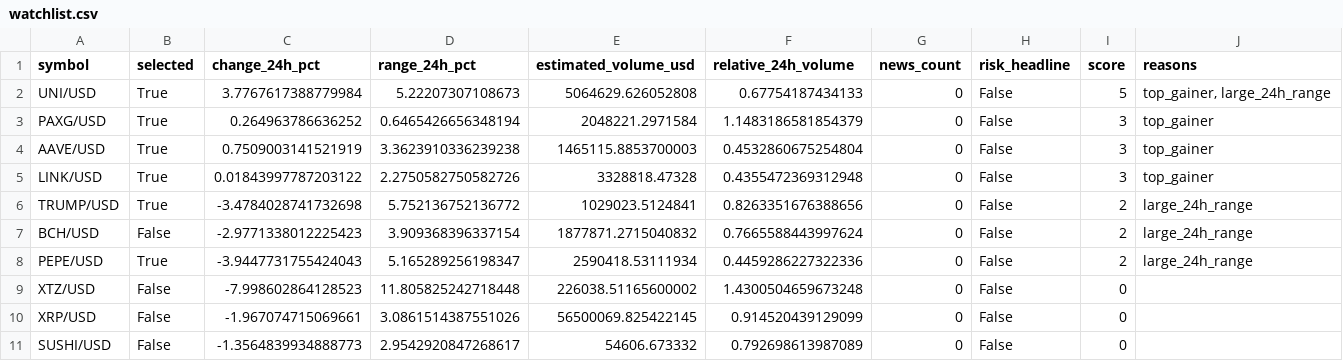
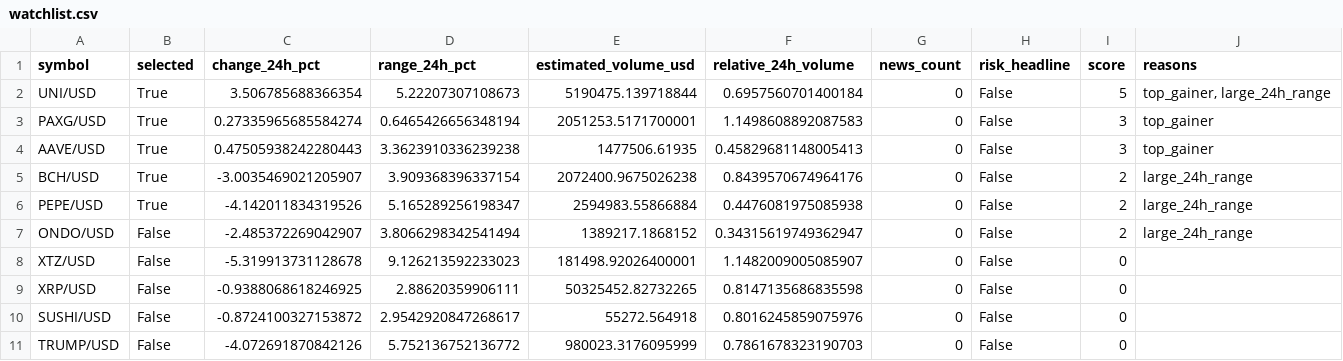
Before and after one commit to Rand0mUs3r-afk/CryptoStrategyLab, a CSV file: watchlist.csv, drawn as a sheet; only a part is shown; removed rows and columns are numbered as before the commit, all else as after; rows hold the shown columns only; the diff covers the shown part only; the diff names each change by its address in the sheet, - before the commit and + after, or states it on an @@ line.

```diff
--- a/watchlist.csv
+++ b/watchlist.csv
-C2 (change_24h_pct): 3.7767617388779984
+C2 (change_24h_pct): 3.506785688366354
-E2 (estimated_volume_usd): 5064629.626052808
+E2 (estimated_volume_usd): 5190475.139718844
-F2 (relative_24h_volume): 0.67754187434133
+F2 (relative_24h_volume): 0.6957560701400184
-C3 (change_24h_pct): 0.264963786636252
+C3 (change_24h_pct): 0.27335965685584274
-E3 (estimated_volume_usd): 2048221.2971584
+E3 (estimated_volume_usd): 2051253.5171700001
-F3 (relative_24h_volume): 1.1483186581854379
+F3 (relative_24h_volume): 1.1498608892087583
-C4 (change_24h_pct): 0.7509003141521919
+C4 (change_24h_pct): 0.47505938242280443
-E4 (estimated_volume_usd): 1465115.8853700003
+E4 (estimated_volume_usd): 1477506.61935
-F4 (relative_24h_volume): 0.4532860675254804
+F4 (relative_24h_volume): 0.45829681148005413
-row 5: LINK/USD | True | 0.01843997787203122 | 2.2750582750582726 | 3328818.47328 | 0.4355472369312948 | 0 | False | 3 | top_gainer
-row 6: TRUMP/USD | True | -3.4784028741732698 | 5.752136752136772 | 1029023.5124841 | 0.8263351676388656 | 0 | False | 2 | large_24h_range
-B5 (selected): False
+B5 (selected): True
-C5 (change_24h_pct): -2.9771338012225423
+C5 (change_24h_pct): -3.0035469021205907
-E5 (estimated_volume_usd): 1877871.2715040832
+E5 (estimated_volume_usd): 2072400.9675026238
-F5 (relative_24h_volume): 0.7665588443997624
+F5 (relative_24h_volume): 0.8439570674964176
-C6 (change_24h_pct): -3.9447731755424043
+C6 (change_24h_pct): -4.142011834319526
-E6 (estimated_volume_usd): 2590418.53111934
+E6 (estimated_volume_usd): 2594983.55866884
-F6 (relative_24h_volume): 0.4459286227322336
+F6 (relative_24h_volume): 0.4476081975085938
+row 7: ONDO/USD | False | -2.485372269042907 | 3.8066298342541494 | 1389217.1868152 | 0.34315619749362947 | 0 | False | 2 | large_24h_range
-C8 (change_24h_pct): -7.998602864128523
+C8 (change_24h_pct): -5.319913731128678
-D8 (range_24h_pct): 11.805825242718448
+D8 (range_24h_pct): 9.126213592233023
-E8 (estimated_volume_usd): 226038.51165600002
+E8 (estimated_volume_usd): 181498.92026400001
-F8 (relative_24h_volume): 1.4300504659673248
+F8 (relative_24h_volume): 1.1482009005085907
-C9 (change_24h_pct): -1.967074715069661
+C9 (change_24h_pct): -0.9388068618246925
-D9 (range_24h_pct): 3.0861514387551026
+D9 (range_24h_pct): 2.88620359906111
-E9 (estimated_volume_usd): 56500069.825422145
+E9 (estimated_volume_usd): 50325452.82732265
-F9 (relative_24h_volume): 0.914520439129099
+F9 (relative_24h_volume): 0.8147135686835598
-C10 (change_24h_pct): -1.3564839934888773
+C10 (change_24h_pct): -0.8724100327153872
-E10 (estimated_volume_usd): 54606.673332
+E10 (estimated_volume_usd): 55272.564918
-F10 (relative_24h_volume): 0.792698613987089
+F10 (relative_24h_volume): 0.8016245859075976
+row 11: TRUMP/USD | False | -4.072691870842126 | 5.752136752136772 | 980023.3176095999 | 0.7861678323190703 | 0 | False | 0
```
Also changed, not shown: 4 added rows, 4 removed rows and 59 edited cells elsewhere in this file, 7 other files.
